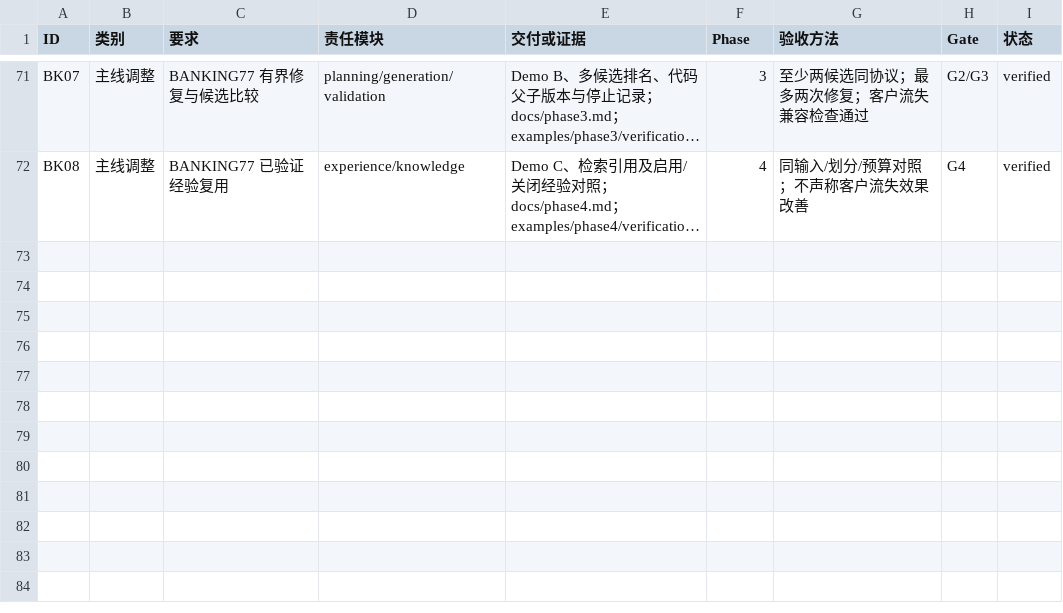
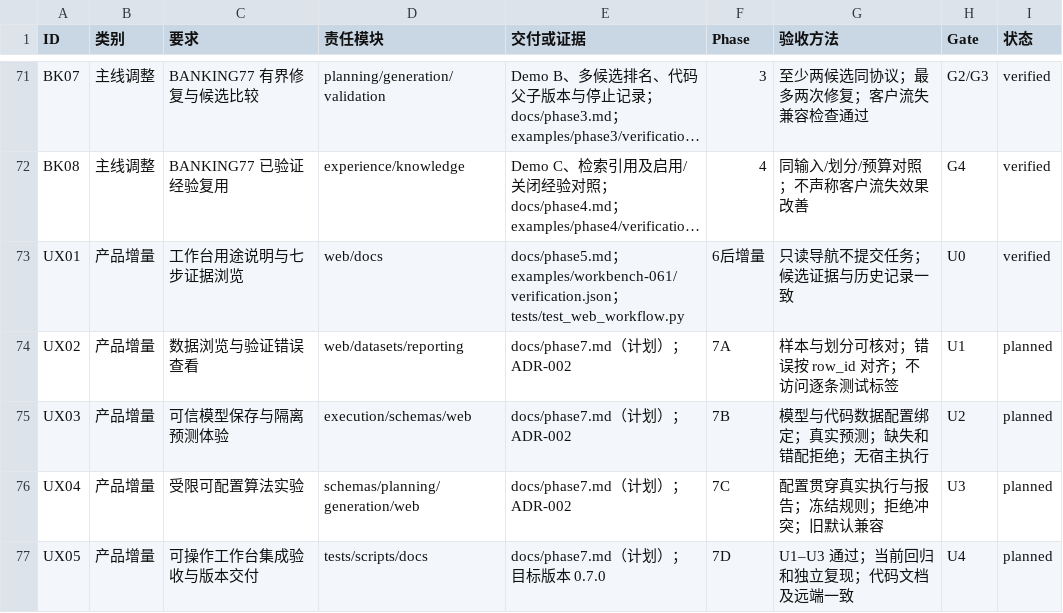
Before and after one commit to NorthChar/AlgoFactory, a CSV file: docs/requirements-matrix.csv, drawn as a sheet; only a part is shown, gaps mark what is left out; long unchanged cells end in …; the diff names each change by its address in the sheet, - before the commit and + after, or states it on an @@ line.

Commit message:
Clarify workbench workflow and plan Phase 7 interactive experiments

```diff
--- a/docs/requirements-matrix.csv
+++ b/docs/requirements-matrix.csv
+row 73: UX01 | 产品增量 | 工作台用途说明与七步证据浏览 | web/docs | docs/phase5.md；examples/workbench-061/verification.json；tests/test_web_workflow.py | 6后增量 | 只读导航不提交任务；候选证据与历史记录一致 | U0 | verified
+row 74: UX02 | 产品增量 | 数据浏览与验证错误查看 | web/datasets/reporting | docs/phase7.md（计划）；ADR-002 | 7A | 样本与划分可核对；错误按 row_id 对齐；不访问逐条测试标签 | U1 | planned
+row 75: UX03 | 产品增量 | 可信模型保存与隔离预测体验 | execution/schemas/web | docs/phase7.md（计划）；ADR-002 | 7B | 模型与代码数据配置绑定；真实预测；缺失和错配拒绝；无宿主执行 | U2 | planned
+row 76: UX04 | 产品增量 | 受限可配置算法实验 | schemas/planning/generation/web | docs/phase7.md（计划）；ADR-002 | 7C | 配置贯穿真实执行与报告；冻结规则；拒绝冲突；旧默认兼容 | U3 | planned
+row 77: UX05 | 产品增量 | 可操作工作台集成验收与版本交付 | tests/scripts/docs | docs/phase7.md（计划）；目标版本 0.7.0 | 7D | U1–U3 通过；当前回归和独立复现；代码文档及远端一致 | U4 | planned
```
Also changed, not shown: 26 other files.
